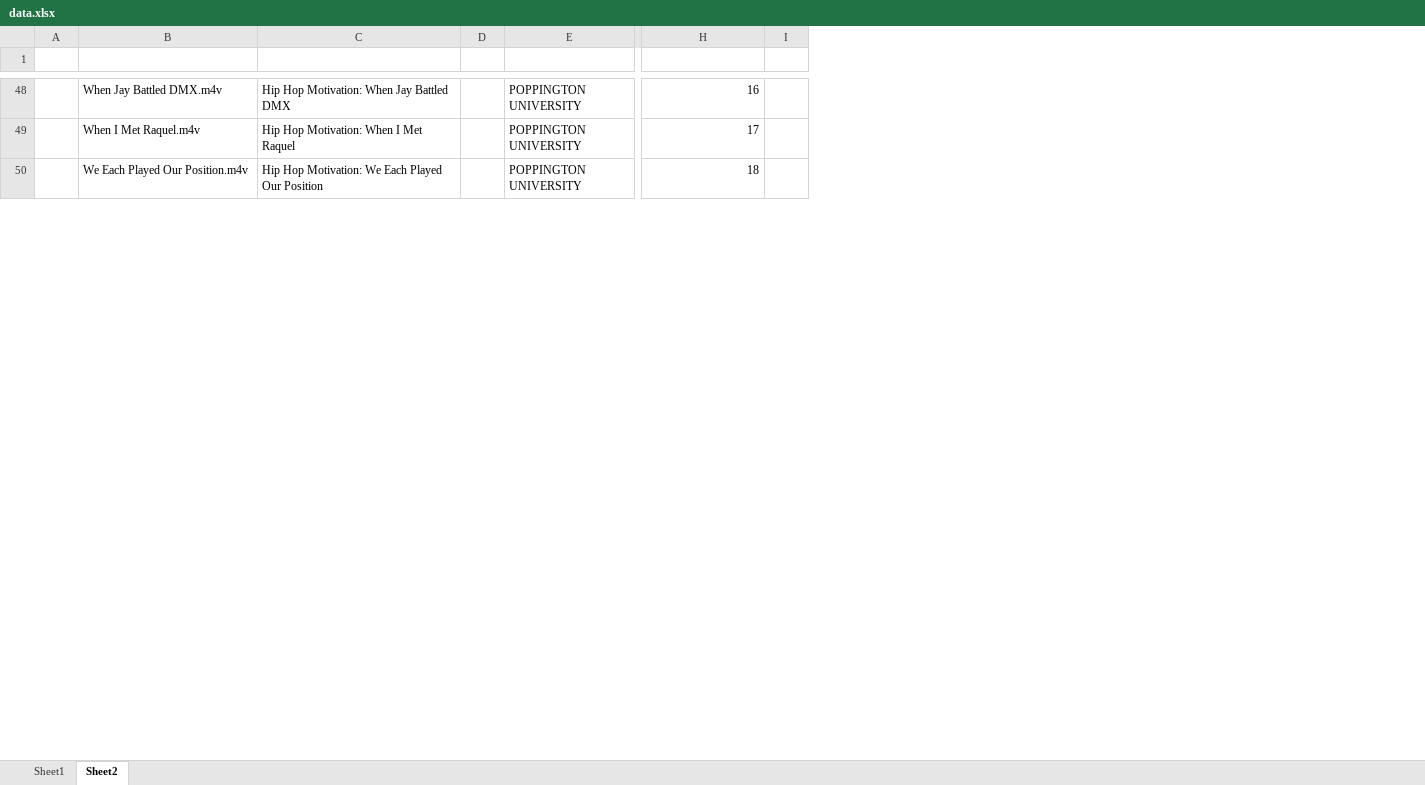
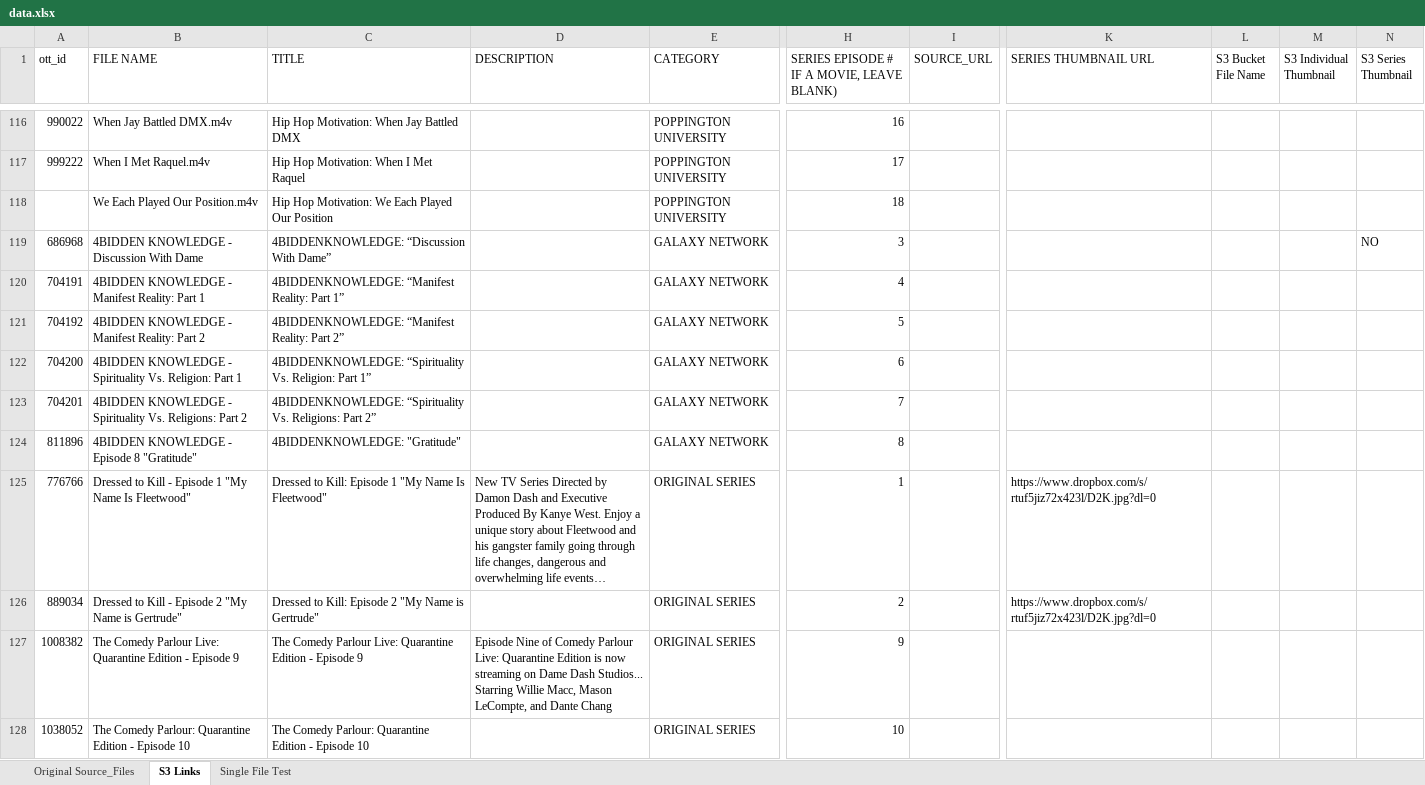
Before and after one commit to Salman-Arshad/demo, an Excel workbook: data.xlsx, sheet S3 Links, drawn as a sheet; only a part is shown, gaps mark what is left out; values as stored, in another font and other column widths than the file's, no cell formats; charts and pictures not drawn; removed rows and columns are numbered as before the commit, all else as after; rows hold the shown columns only; the diff covers the shown part only; the diff names each change by its address in the sheet, - before the commit and + after, or states it on an @@ line.

Commit message:
dangerous

```diff
--- a/data.xlsx (sheet S3 Links)
+++ b/data.xlsx (sheet S3 Links)
-sheet tab: Sheet1
+sheet tab: Original Source_Files
-sheet tab: Sheet2
+sheet tab: S3 Links
+sheet tab: Single File Test
-column A, empty
+column A (ott_id), rows 116-117: 990022 | 999222
-column D, empty
+column D (DESCRIPTION), empty
-column I, empty
+column I (SOURCE_URL), empty
+column K (SERIES THUMBNAIL URL), empty
+column L (S3 Bucket File Name), empty
+column M (S3 Individual Thumbnail), empty
+column N (S3 Series Thumbnail), empty
-row 1: (empty)
+row 1: ott_id | FILE NAME | TITLE | DESCRIPTION | CATEGORY | SERIES EPISODE # IF A MOVIE, LEAVE BLANK) | SOURCE_URL | SERIES THUMBNAIL URL | S3 Bucket File Name | S3 Individual Thumbnail | S3 Series Thumbnail
+row 119: 686968 | 4BIDDEN KNOWLEDGE - Discussion With Dame | 4BIDDENKNOWLEDGE: “Discussion With Dame” |  | GALAXY NETWORK | 3 |  |  |  |  | NO
+row 120: 704191 | 4BIDDEN KNOWLEDGE - Manifest Reality: Part 1 | 4BIDDENKNOWLEDGE: “Manifest Reality: Part 1” |  | GALAXY NETWORK | 4
+row 121: 704192 | 4BIDDEN KNOWLEDGE - Manifest Reality: Part 2 | 4BIDDENKNOWLEDGE: “Manifest Reality: Part 2” |  | GALAXY NETWORK | 5
+row 122: 704200 | 4BIDDEN KNOWLEDGE - Spirituality Vs. Religion: Part 1 | 4BIDDENKNOWLEDGE: “Spirituality Vs. Religion: Part 1” |  | GALAXY NETWORK | 6
+row 123: 704201 | 4BIDDEN KNOWLEDGE - Spirituality Vs. Religions: Part 2 | 4BIDDENKNOWLEDGE: “Spirituality Vs. Religions: Part 2” |  | GALAXY NETWORK | 7
+row 124: 811896 | 4BIDDEN KNOWLEDGE - Episode 8 "Gratitude" | 4BIDDENKNOWLEDGE: "Gratitude" |  | GALAXY NETWORK | 8
+row 125: 776766 | Dressed to Kill - Episode 1 "My Name Is Fleetwood" | Dressed to Kill: Episode 1 "My Name Is Fleetwood" | New TV Series Directed by Damon Dash and Executive Produced By Kanye West. Enjoy a unique story about Fleetwood and his gangster family going through life changes, dangerous and overwhelming life events… | ORIGINAL SERIES | 1 |  | https://www.dropbox.com/s/rtuf5jiz72x423l/D2K.jpg?dl=0
+row 126: 889034 | Dressed to Kill - Episode 2 "My Name is Gertrude" | Dressed to Kill: Episode 2 "My Name is Gertrude" |  | ORIGINAL SERIES | 2 |  | https://www.dropbox.com/s/rtuf5jiz72x423l/D2K.jpg?dl=0
+row 127: 1008382 | The Comedy Parlour Live: Quarantine Edition - Episode 9 | The Comedy Parlour Live: Quarantine Edition - Episode 9 | Episode Nine of Comedy Parlour Live: Quarantine Edition is now streaming on Dame Dash Studios... Starring Willie Macc, Mason LeCompte, and Dante Chang | ORIGINAL SERIES | 9
+row 128: 1038052 | The Comedy Parlour: Quarantine Edition - Episode 10 | The Comedy Parlour: Quarantine Edition - Episode 10 |  | ORIGINAL SERIES | 10
```
Also changed, not shown: 98 added rows, 2 removed rows and 22 edited cells elsewhere in this sheet, sheet Original Source_Files, cell formats, charts or pictures, 3 other files.
